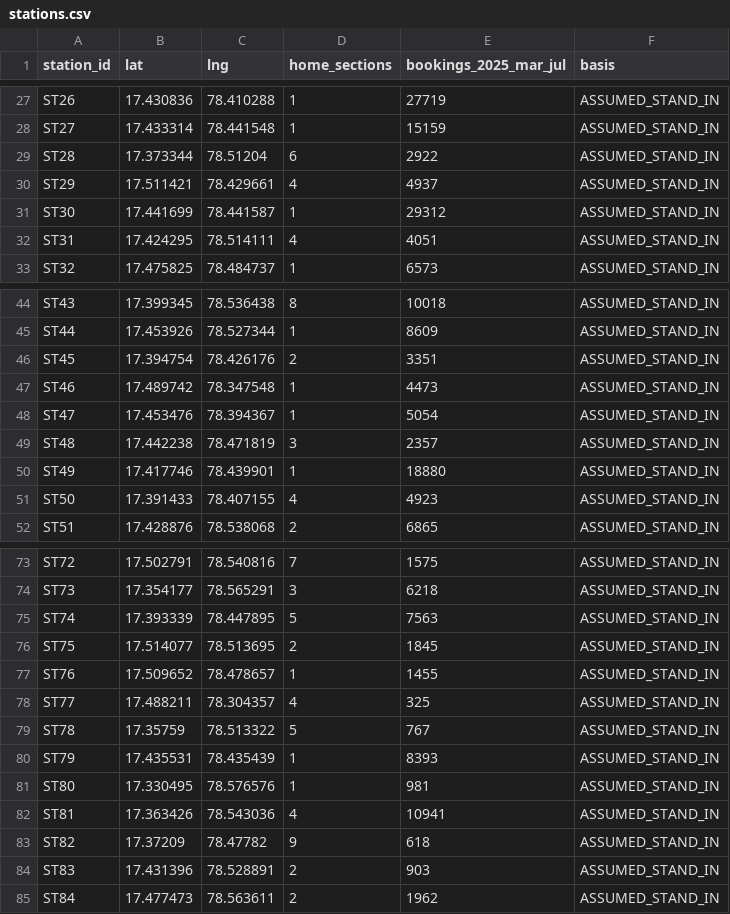
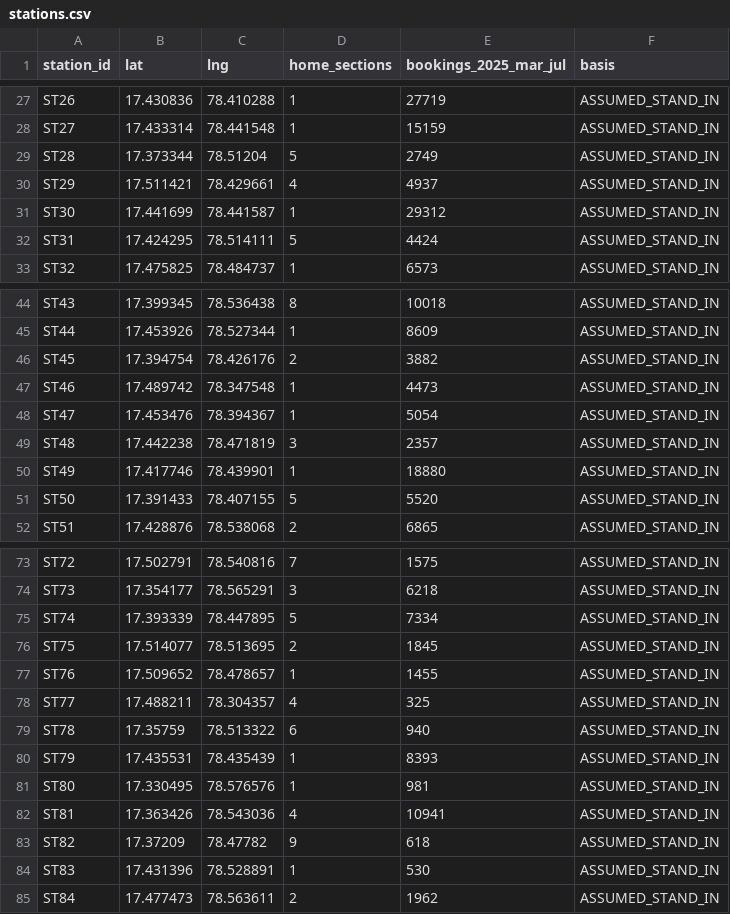
Before and after one commit to Tabsirshaikh/jallekha, a CSV file: data/derived/sandbox/stations.csv, drawn as a sheet; only a part is shown, gaps mark what is left out; the diff covers the shown part only.

```diff
--- a/data/derived/sandbox/stations.csv
+++ b/data/derived/sandbox/stations.csv
@@ -28,6 +28,6 @@ ST26,17.430836,78.410288,1,27719,ASSUMED_STAND_IN
 ST27,17.433314,78.441548,1,15159,ASSUMED_STAND_IN
-ST28,17.373344,78.51204,6,2922,ASSUMED_STAND_IN
+ST28,17.373344,78.51204,5,2749,ASSUMED_STAND_IN
 ST29,17.511421,78.429661,4,4937,ASSUMED_STAND_IN
 ST30,17.441699,78.441587,1,29312,ASSUMED_STAND_IN
-ST31,17.424295,78.514111,4,4051,ASSUMED_STAND_IN
+ST31,17.424295,78.514111,5,4424,ASSUMED_STAND_IN
 ST32,17.475825,78.484737,1,6573,ASSUMED_STAND_IN
@@ -45,3 +45,3 @@ ST43,17.399345,78.536438,8,10018,ASSUMED_STAND_IN
 ST44,17.453926,78.527344,1,8609,ASSUMED_STAND_IN
-ST45,17.394754,78.426176,2,3351,ASSUMED_STAND_IN
+ST45,17.394754,78.426176,2,3882,ASSUMED_STAND_IN
 ST46,17.489742,78.347548,1,4473,ASSUMED_STAND_IN
@@ -50,3 +50,3 @@ ST48,17.442238,78.471819,3,2357,ASSUMED_STAND_IN
 ST49,17.417746,78.439901,1,18880,ASSUMED_STAND_IN
-ST50,17.391433,78.407155,4,4923,ASSUMED_STAND_IN
+ST50,17.391433,78.407155,5,5520,ASSUMED_STAND_IN
 ST51,17.428876,78.538068,2,6865,ASSUMED_STAND_IN
@@ -74,3 +74,3 @@ ST72,17.502791,78.540816,7,1575,ASSUMED_STAND_IN
 ST73,17.354177,78.565291,3,6218,ASSUMED_STAND_IN
-ST74,17.393339,78.447895,5,7563,ASSUMED_STAND_IN
+ST74,17.393339,78.447895,5,7334,ASSUMED_STAND_IN
 ST75,17.514077,78.513695,2,1845,ASSUMED_STAND_IN
@@ -78,3 +78,3 @@ ST76,17.509652,78.478657,1,1455,ASSUMED_STAND_IN
 ST77,17.488211,78.304357,4,325,ASSUMED_STAND_IN
-ST78,17.35759,78.513322,5,767,ASSUMED_STAND_IN
+ST78,17.35759,78.513322,6,940,ASSUMED_STAND_IN
 ST79,17.435531,78.435439,1,8393,ASSUMED_STAND_IN
@@ -83,3 +83,3 @@ ST81,17.363426,78.543036,4,10941,ASSUMED_STAND_IN
 ST82,17.37209,78.47782,9,618,ASSUMED_STAND_IN
-ST83,17.431396,78.528891,2,903,ASSUMED_STAND_IN
+ST83,17.431396,78.528891,1,530,ASSUMED_STAND_IN
 ST84,17.477473,78.563611,2,1962,ASSUMED_STAND_IN
```
Also changed, not shown: 6 edited cells elsewhere in this file, data/derived/confidence_calibration.csv, data/derived/planner_replay/days.csv, 26 other files.
